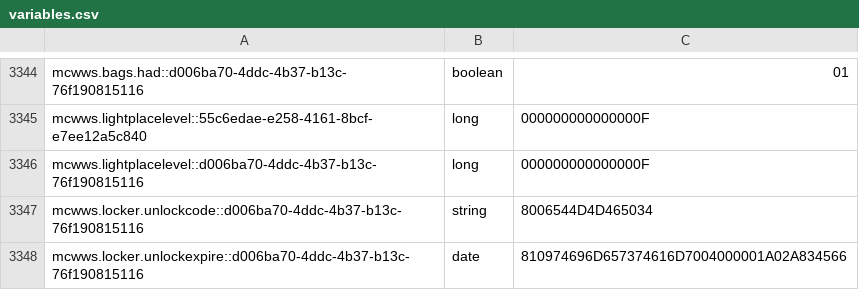
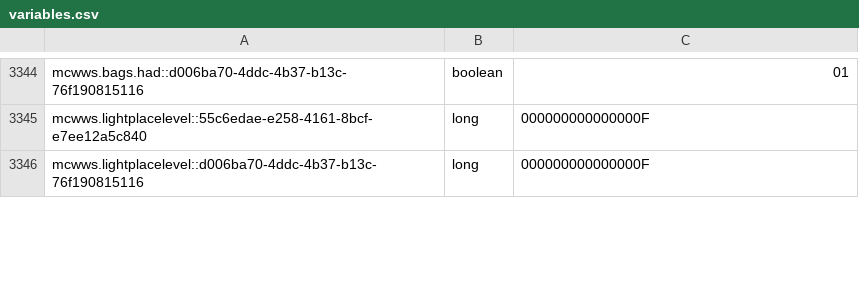
Before and after one commit to RyanYu0118/MCWWS, a CSV file: plugins/Skript/variables.csv, drawn as a sheet; only a part is shown, gaps mark what is left out; removed rows and columns are numbered as before the commit, all else as after; the diff covers the shown part only; the diff names each change by its address in the sheet, - before the commit and + after, or states it on an @@ line.

```diff
--- a/plugins/Skript/variables.csv
+++ b/plugins/Skript/variables.csv
-row 3347: mcwws.locker.unlockcode::d006ba70-4ddc-4b37-b13c-76f190815116 | string | 8006544D4D465034
-row 3348: mcwws.locker.unlockexpire::d006ba70-4ddc-4b37-b13c-76f190815116 | date | 810974696D657374616D7004000001A02A834566
```
Also changed, not shown: 1 added row and 2 edited cells elsewhere in this file, 56 other files.
